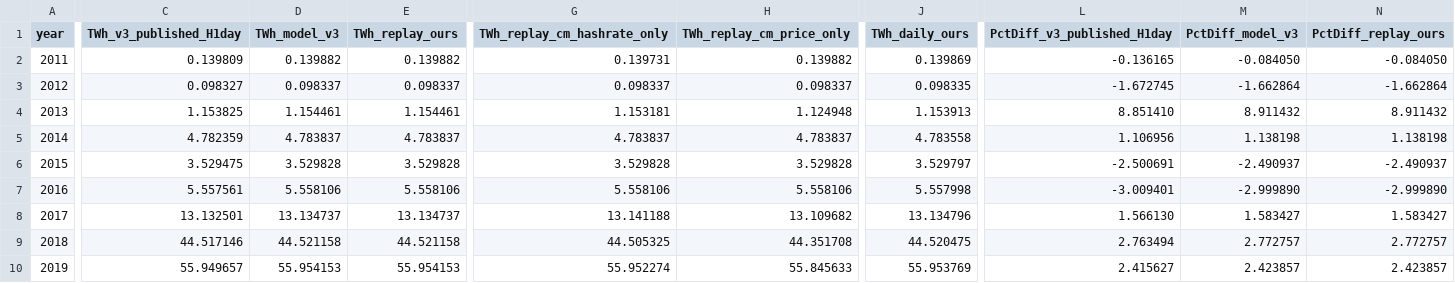
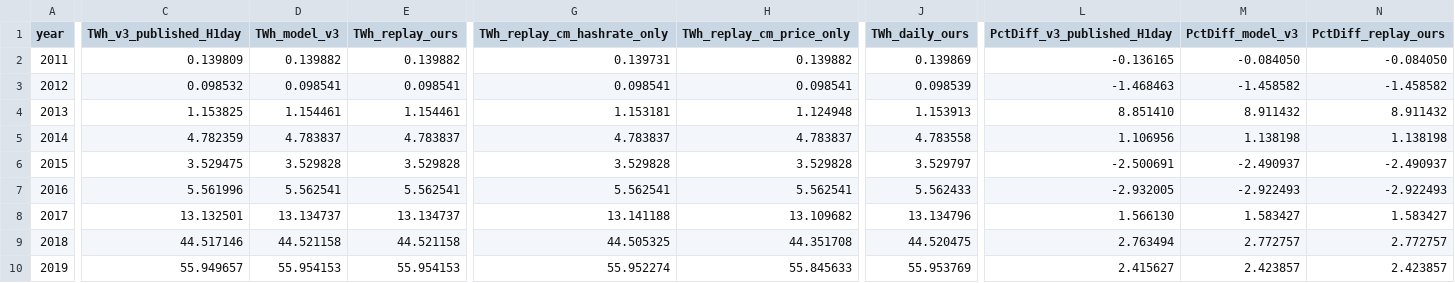
Before and after one commit to dmrobotix/price_model, a CSV file: validation/results/revenue_check/annual_energy_by_revenue_source.csv, drawn as a sheet; only a part is shown, gaps mark what is left out; the diff covers the shown part only; the diff names each change by its address in the sheet, - before the commit and + after, or states it on an @@ line.

```diff
--- a/validation/results/revenue_check/annual_energy_by_revenue_source.csv
+++ b/validation/results/revenue_check/annual_energy_by_revenue_source.csv
-C3 (TWh_v3_published_H1day): 0.098327
+C3 (TWh_v3_published_H1day): 0.098532
-D3 (TWh_model_v3): 0.098337
+D3 (TWh_model_v3): 0.098541
-E3 (TWh_replay_ours): 0.098337
+E3 (TWh_replay_ours): 0.098541
-G3 (TWh_replay_cm_hashrate_only): 0.098337
+G3 (TWh_replay_cm_hashrate_only): 0.098541
-H3 (TWh_replay_cm_price_only): 0.098337
+H3 (TWh_replay_cm_price_only): 0.098541
-J3 (TWh_daily_ours): 0.098335
+J3 (TWh_daily_ours): 0.098539
-L3 (PctDiff_v3_published_H1day): -1.672745
+L3 (PctDiff_v3_published_H1day): -1.468463
-M3 (PctDiff_model_v3): -1.662864
+M3 (PctDiff_model_v3): -1.458582
-N3 (PctDiff_replay_ours): -1.662864
+N3 (PctDiff_replay_ours): -1.458582
-C7 (TWh_v3_published_H1day): 5.557561
+C7 (TWh_v3_published_H1day): 5.561996
-D7 (TWh_model_v3): 5.558106
+D7 (TWh_model_v3): 5.562541
-E7 (TWh_replay_ours): 5.558106
+E7 (TWh_replay_ours): 5.562541
-G7 (TWh_replay_cm_hashrate_only): 5.558106
+G7 (TWh_replay_cm_hashrate_only): 5.562541
-H7 (TWh_replay_cm_price_only): 5.558106
+H7 (TWh_replay_cm_price_only): 5.562541
-J7 (TWh_daily_ours): 5.557998
+J7 (TWh_daily_ours): 5.562433
-L7 (PctDiff_v3_published_H1day): -3.009401
+L7 (PctDiff_v3_published_H1day): -2.932005
-M7 (PctDiff_model_v3): -2.999890
+M7 (PctDiff_model_v3): -2.922493
-N7 (PctDiff_replay_ours): -2.999890
+N7 (PctDiff_replay_ours): -2.922493
```
Also changed, not shown: 27 edited cells elsewhere in this file, validation/results/annual_comparison.csv, validation/results/daily_efficiency_J_per_TH.csv, 6 other files.
